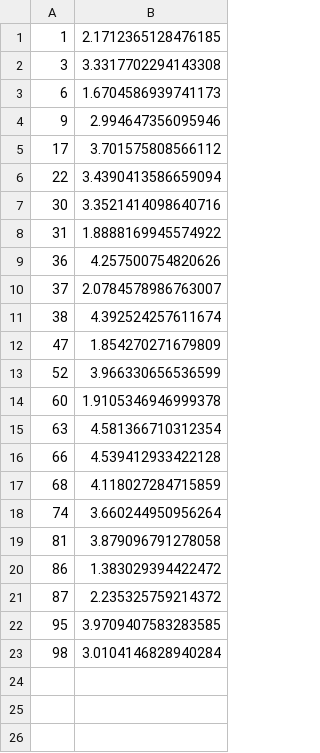
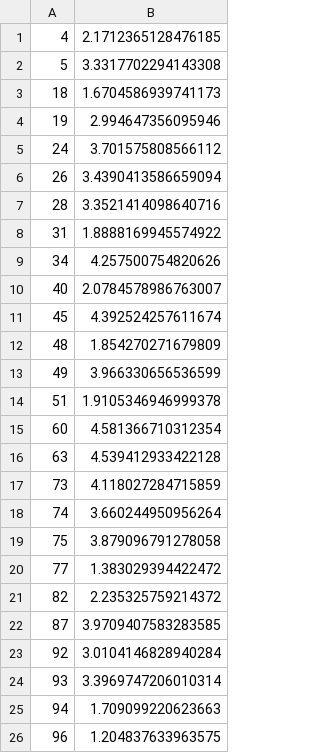
Before and after one commit to tossinramen/mini-amazon, a CSV file: db/generated/Sellers.csv, drawn as a sheet.

```diff
--- a/db/generated/Sellers.csv
+++ b/db/generated/Sellers.csv
@@ -1,23 +1,26 @@
-"1","2.1712365128476185"
-"3","3.3317702294143308"
-"6","1.6704586939741173"
-"9","2.994647356095946"
-"17","3.701575808566112"
-"22","3.4390413586659094"
-"30","3.3521414098640716"
+"4","2.1712365128476185"
+"5","3.3317702294143308"
+"18","1.6704586939741173"
+"19","2.994647356095946"
+"24","3.701575808566112"
+"26","3.4390413586659094"
+"28","3.3521414098640716"
 "31","1.8888169945574922"
-"36","4.257500754820626"
-"37","2.0784578986763007"
-"38","4.392524257611674"
-"47","1.854270271679809"
-"52","3.966330656536599"
-"60","1.9105346946999378"
-"63","4.581366710312354"
-"66","4.539412933422128"
-"68","4.118027284715859"
+"34","4.257500754820626"
+"40","2.0784578986763007"
+"45","4.392524257611674"
+"48","1.854270271679809"
+"49","3.966330656536599"
+"51","1.9105346946999378"
+"60","4.581366710312354"
+"63","4.539412933422128"
+"73","4.118027284715859"
 "74","3.660244950956264"
-"81","3.879096791278058"
-"86","1.383029394422472"
-"87","2.235325759214372"
-"95","3.9709407583283585"
-"98","3.0104146828940284"
+"75","3.879096791278058"
+"77","1.383029394422472"
+"82","2.235325759214372"
+"87","3.9709407583283585"
+"92","3.0104146828940284"
+"93","3.3969747206010314"
+"94","1.709099220623663"
+"96","1.204837633963575"
```
Also changed, not shown: db/generated/BoughtLineItems.csv, db/generated/Purchases.csv, 4 other files.
